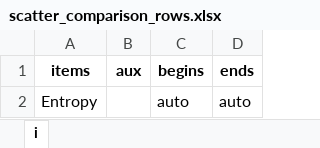
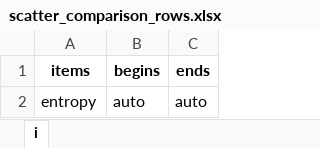
Before and after one commit to GillianGrayson/dna-methylation, an Excel workbook: dna-methylation/scripts/develop/entropy/plot/scatter_comparison_rows.xlsx, sheet i, drawn as a sheet; values as stored, in another font and other column widths than the file's, no borders; the diff names each change by its address in the sheet, - before the commit and + after, or states it on an @@ line.

```diff
--- a/dna-methylation/scripts/develop/entropy/plot/scatter_comparison_rows.xlsx (sheet i)
+++ b/dna-methylation/scripts/develop/entropy/plot/scatter_comparison_rows.xlsx (sheet i)
-column B (aux), empty
-A2 (items): Entropy
+A2 (items): entropy
```
Also changed, not shown: dna-methylation/scripts/develop/cells/plot/scatter_comparison_rows.xlsx, dna-methylation/scripts/develop/epimutations/plot/scatter_comparison_rows.xlsx, 10 other files.
